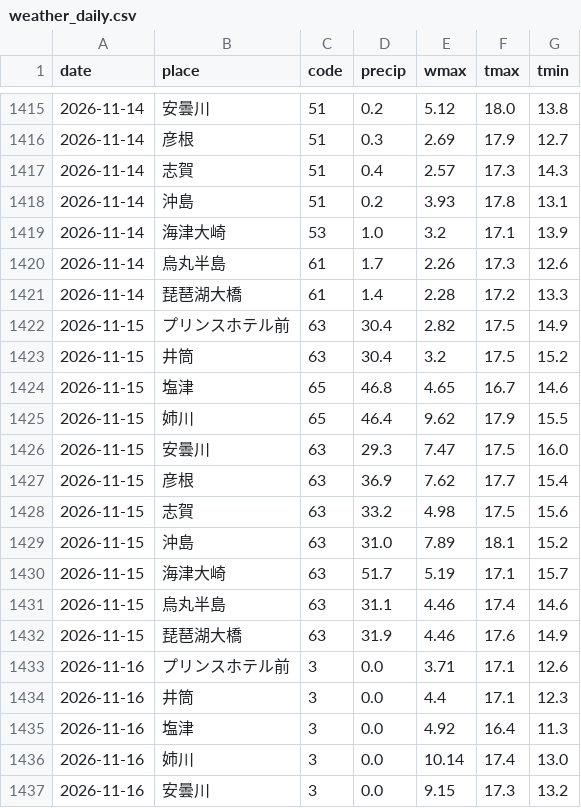
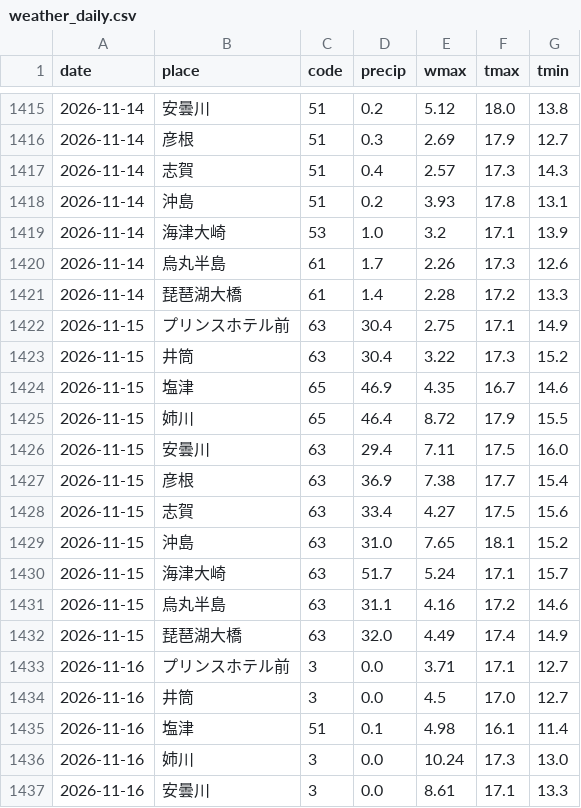
Before and after one commit to suzuhaya5666-lgtm/biwako-opendata, a CSV file: data/weather_daily.csv, drawn as a sheet; only a part is shown, gaps mark what is left out; the diff covers the shown part only.

```diff
--- a/data/weather_daily.csv
+++ b/data/weather_daily.csv
@@ -1421,17 +1421,17 @@ date,place,code,precip,wmax,tmax,tmin
 2026-11-14,琵琶湖大橋,61,1.4,2.28,17.2,13.3
-2026-11-15,プリンスホテル前,63,30.4,2.82,17.5,14.9
-2026-11-15,井筒,63,30.4,3.2,17.5,15.2
-2026-11-15,塩津,65,46.8,4.65,16.7,14.6
-2026-11-15,姉川,65,46.4,9.62,17.9,15.5
-2026-11-15,安曇川,63,29.3,7.47,17.5,16.0
-2026-11-15,彦根,63,36.9,7.62,17.7,15.4
-2026-11-15,志賀,63,33.2,4.98,17.5,15.6
-2026-11-15,沖島,63,31.0,7.89,18.1,15.2
-2026-11-15,海津大崎,63,51.7,5.19,17.1,15.7
-2026-11-15,烏丸半島,63,31.1,4.46,17.4,14.6
-2026-11-15,琵琶湖大橋,63,31.9,4.46,17.6,14.9
-2026-11-16,プリンスホテル前,3,0.0,3.71,17.1,12.6
-2026-11-16,井筒,3,0.0,4.4,17.1,12.3
-2026-11-16,塩津,3,0.0,4.92,16.4,11.3
-2026-11-16,姉川,3,0.0,10.14,17.4,13.0
-2026-11-16,安曇川,3,0.0,9.15,17.3,13.2
+2026-11-15,プリンスホテル前,63,30.4,2.75,17.1,14.9
+2026-11-15,井筒,63,30.4,3.22,17.3,15.2
+2026-11-15,塩津,65,46.9,4.35,16.7,14.6
+2026-11-15,姉川,65,46.4,8.72,17.9,15.5
+2026-11-15,安曇川,63,29.4,7.11,17.5,16.0
+2026-11-15,彦根,63,36.9,7.38,17.7,15.4
+2026-11-15,志賀,63,33.4,4.27,17.5,15.6
+2026-11-15,沖島,63,31.0,7.65,18.1,15.2
+2026-11-15,海津大崎,63,51.7,5.24,17.1,15.7
+2026-11-15,烏丸半島,63,31.1,4.16,17.2,14.6
+2026-11-15,琵琶湖大橋,63,32.0,4.49,17.4,14.9
+2026-11-16,プリンスホテル前,3,0.0,3.71,17.1,12.7
+2026-11-16,井筒,3,0.0,4.5,17.0,12.7
+2026-11-16,塩津,51,0.1,4.98,16.1,11.4
+2026-11-16,姉川,3,0.0,10.24,17.3,13.0
+2026-11-16,安曇川,3,0.0,8.61,17.1,13.3
```
Also changed, not shown: 1 added row, 1 removed row and 11 edited cells elsewhere in this file, data/observations.csv, data/rivers.csv, 2 other files.
